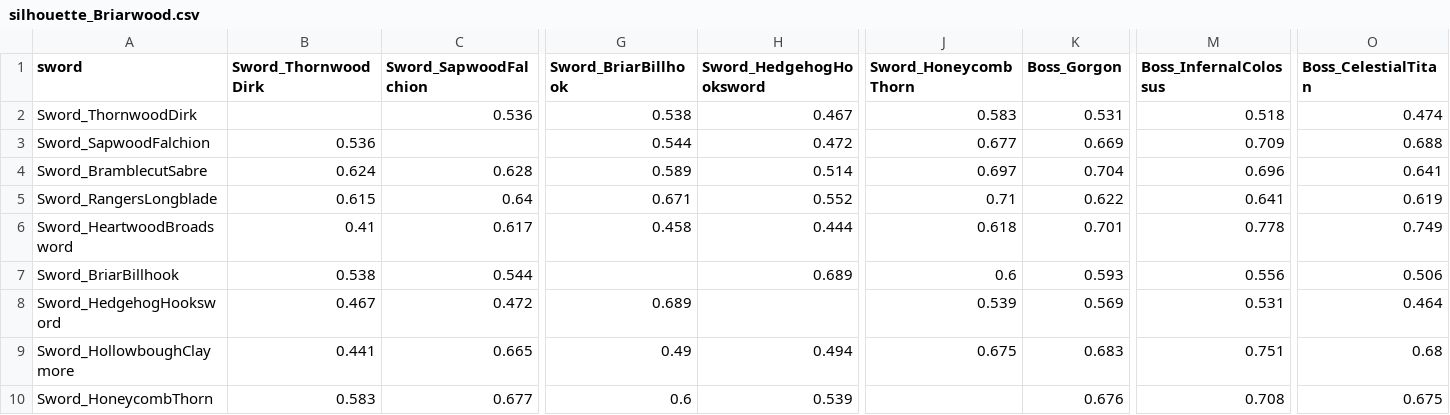
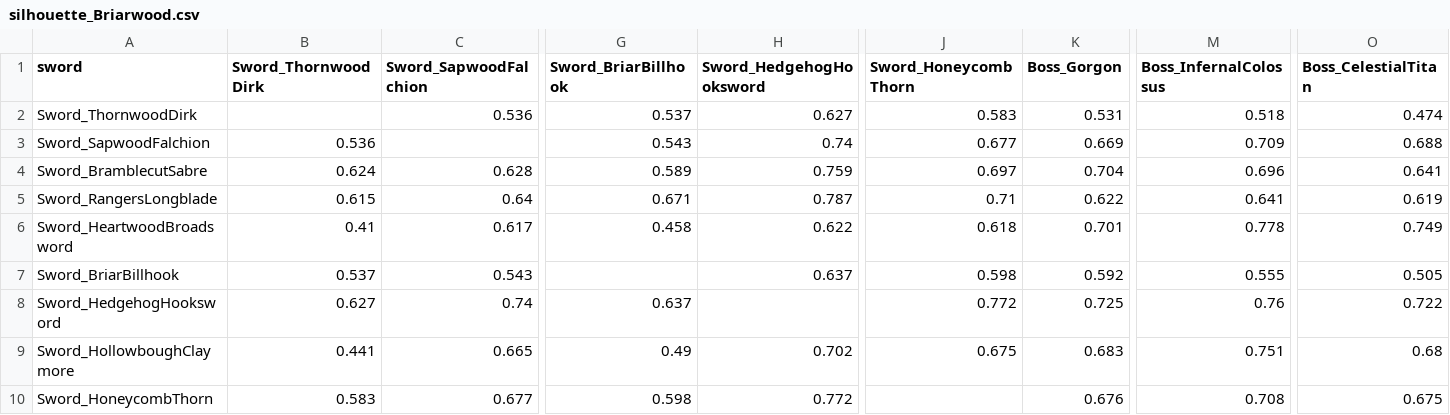
Before and after one commit to insanity103/lemonade-graph, a CSV file: assets/swords/pool/silhouette_Briarwood.csv, drawn as a sheet; only a part is shown, gaps mark what is left out; the diff covers the shown part only; the diff names each change by its address in the sheet, - before the commit and + after, or states it on an @@ line.

```diff
--- a/assets/swords/pool/silhouette_Briarwood.csv
+++ b/assets/swords/pool/silhouette_Briarwood.csv
-G2 (Sword_BriarBillhook): 0.538
+G2 (Sword_BriarBillhook): 0.537
-H2 (Sword_HedgehogHooksword): 0.467
+H2 (Sword_HedgehogHooksword): 0.627
-G3 (Sword_BriarBillhook): 0.544
+G3 (Sword_BriarBillhook): 0.543
-H3 (Sword_HedgehogHooksword): 0.472
+H3 (Sword_HedgehogHooksword): 0.74
-H4 (Sword_HedgehogHooksword): 0.514
+H4 (Sword_HedgehogHooksword): 0.759
-H5 (Sword_HedgehogHooksword): 0.552
+H5 (Sword_HedgehogHooksword): 0.787
-H6 (Sword_HedgehogHooksword): 0.444
+H6 (Sword_HedgehogHooksword): 0.622
-B7 (Sword_ThornwoodDirk): 0.538
+B7 (Sword_ThornwoodDirk): 0.537
-C7 (Sword_SapwoodFalchion): 0.544
+C7 (Sword_SapwoodFalchion): 0.543
-H7 (Sword_HedgehogHooksword): 0.689
+H7 (Sword_HedgehogHooksword): 0.637
-J7 (Sword_HoneycombThorn): 0.6
+J7 (Sword_HoneycombThorn): 0.598
-K7 (Boss_Gorgon): 0.593
+K7 (Boss_Gorgon): 0.592
-M7 (Boss_InfernalColossus): 0.556
+M7 (Boss_InfernalColossus): 0.555
-O7 (Boss_CelestialTitan): 0.506
+O7 (Boss_CelestialTitan): 0.505
-B8 (Sword_ThornwoodDirk): 0.467
+B8 (Sword_ThornwoodDirk): 0.627
-C8 (Sword_SapwoodFalchion): 0.472
+C8 (Sword_SapwoodFalchion): 0.74
-G8 (Sword_BriarBillhook): 0.689
+G8 (Sword_BriarBillhook): 0.637
-J8 (Sword_HoneycombThorn): 0.539
+J8 (Sword_HoneycombThorn): 0.772
-K8 (Boss_Gorgon): 0.569
+K8 (Boss_Gorgon): 0.725
-M8 (Boss_InfernalColossus): 0.531
+M8 (Boss_InfernalColossus): 0.76
-O8 (Boss_CelestialTitan): 0.464
+O8 (Boss_CelestialTitan): 0.722
-H9 (Sword_HedgehogHooksword): 0.494
+H9 (Sword_HedgehogHooksword): 0.702
-G10 (Sword_BriarBillhook): 0.6
+G10 (Sword_BriarBillhook): 0.598
-H10 (Sword_HedgehogHooksword): 0.539
+H10 (Sword_HedgehogHooksword): 0.772
```
Also changed, not shown: 11 edited cells elsewhere in this file, 14 other files.
